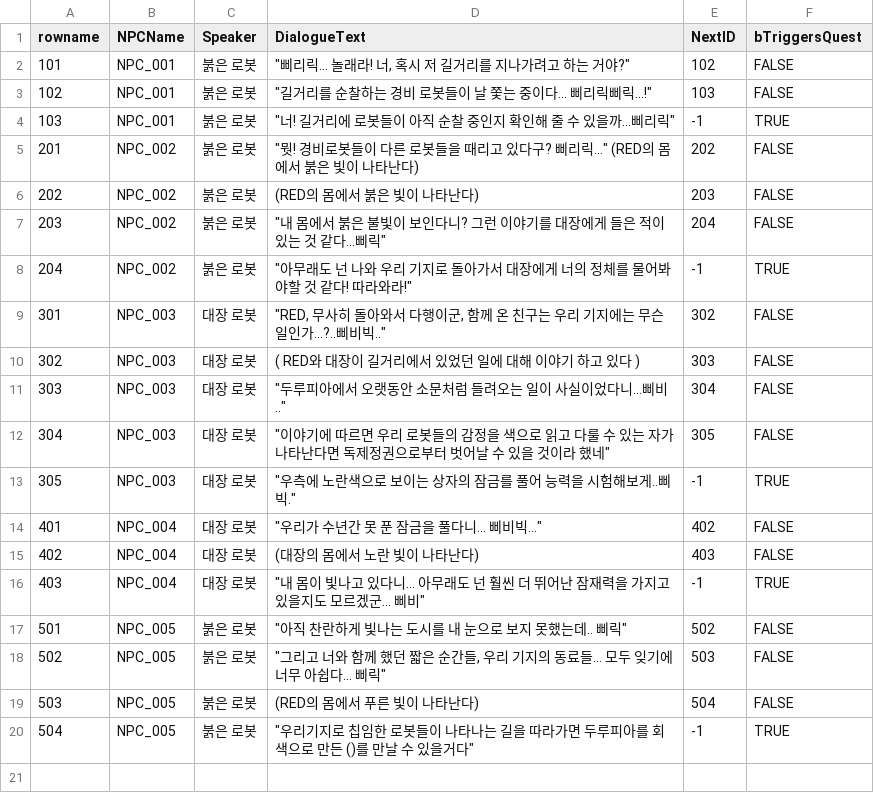
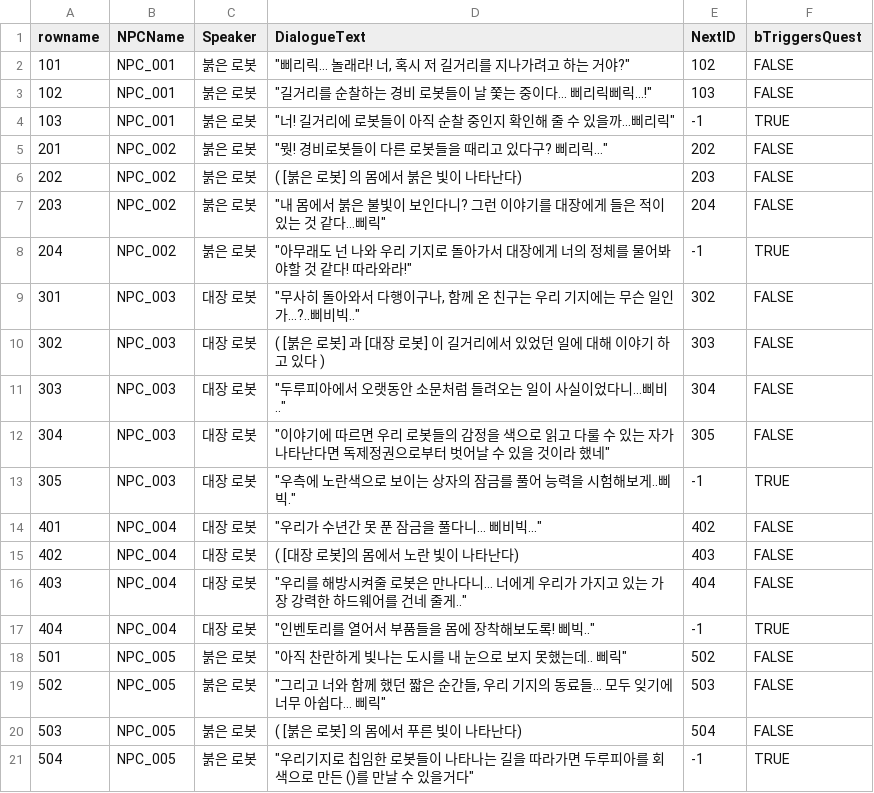
Before and after one commit to Team-DoLoop/DoLupia, a CSV file: DoLupia/Content/QuestSystem/Data/dialog.csv, drawn as a sheet.

```diff
--- a/DoLupia/Content/QuestSystem/Data/dialog.csv
+++ b/DoLupia/Content/QuestSystem/Data/dialog.csv
@@ -4,8 +4,8 @@ rowname,NPCName,Speaker,DialogueText,NextID,bTriggersQuest
 103,NPC_001,붉은 로봇,"""너! 길거리에 로봇들이 아직 순찰 중인지 확인해 줄 수 있을까…삐리릭""",-1,TRUE
-201,NPC_002,붉은 로봇,"""뭣! 경비로봇들이 다른 로봇들을 때리고 있다구? 삐리릭…""   (RED의 몸에서 붉은 빛이 나타난다)",202,FALSE
-202,NPC_002,붉은 로봇, (RED의 몸에서 붉은 빛이 나타난다),203,FALSE
+201,NPC_002,붉은 로봇,"""뭣! 경비로봇들이 다른 로봇들을 때리고 있다구? 삐리릭…""",202,FALSE
+202,NPC_002,붉은 로봇, ( [붉은 로봇] 의 몸에서 붉은 빛이 나타난다),203,FALSE
 203,NPC_002,붉은 로봇,"""내 몸에서 붉은 불빛이 보인다니? 그런 이야기를 대장에게 들은 적이 있는 것 같다…삐릭""",204,FALSE
 204,NPC_002,붉은 로봇,"""아무래도 넌 나와 우리 기지로 돌아가서 대장에게 너의 정체를 물어봐야할 것 같다! 따라와라!""",-1,TRUE
-301,NPC_003,대장 로봇,"""RED, 무사히 돌아와서 다행이군, 함께 온 친구는 우리 기지에는 무슨 일인가...?..삐비빅..""",302,FALSE
-302,NPC_003,대장 로봇,( RED와 대장이 길거리에서 있었던 일에 대해 이야기 하고 있다 ),303,FALSE
+301,NPC_003,대장 로봇,"""무사히 돌아와서 다행이구나, 함께 온 친구는 우리 기지에는 무슨 일인가...?..삐비빅..""",302,FALSE
+302,NPC_003,대장 로봇,( [붉은 로봇] 과 [대장 로봇] 이 길거리에서 있었던 일에 대해 이야기 하고 있다 ),303,FALSE
 303,NPC_003,대장 로봇,"""두루피아에서 오랫동안 소문처럼 들려오는 일이 사실이었다니…삐비..""",304,FALSE
@@ -14,7 +14,8 @@ rowname,NPCName,Speaker,DialogueText,NextID,bTriggersQuest
 401,NPC_004,대장 로봇,"""우리가 수년간 못 푼 잠금을 풀다니… 삐비빅...""",402,FALSE
-402,NPC_004,대장 로봇,(대장의 몸에서 노란 빛이 나타난다),403,FALSE
-403,NPC_004,대장 로봇,"""내 몸이 빛나고 있다니… 아무래도 넌 훨씬 더 뛰어난 잠재력을 가지고 있을지도 모르겠군… 삐비""",-1,TRUE
+402,NPC_004,대장 로봇,( [대장 로봇]의 몸에서 노란 빛이 나타난다),403,FALSE
+403,NPC_004,대장 로봇,"""우리를 해방시켜줄 로봇은 만나다니… 너에게 우리가 가지고 있는 가장 강력한 하드웨어를 건네 줄게..""",404,FALSE
+404,NPC_004,대장 로봇,"""인벤토리를 열어서 부품들을 몸에 장착해보도록! 삐빅..""",-1,TRUE
 501,NPC_005,붉은 로봇,"""아직 찬란하게 빛나는 도시를 내 눈으로 보지 못했는데.. 삐릭""",502,FALSE
 502,NPC_005,붉은 로봇,"""그리고 너와 함께 했던 짧은 순간들, 우리 기지의 동료들… 모두 잊기에 너무 아쉽다… 삐릭""",503,FALSE
-503,NPC_005,붉은 로봇,(RED의 몸에서 푸른 빛이 나타난다),504,FALSE
+503,NPC_005,붉은 로봇,( [붉은 로봇] 의 몸에서 푸른 빛이 나타난다),504,FALSE
 504,NPC_005,붉은 로봇,"""우리기지로 칩임한 로봇들이 나타나는 길을 따라가면 두루피아를 회색으로 만든 ()를 만날 수 있을거다""",-1,TRUE
```
Also changed, not shown: 4 other files.
